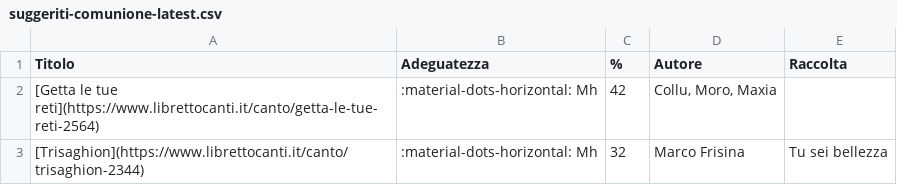
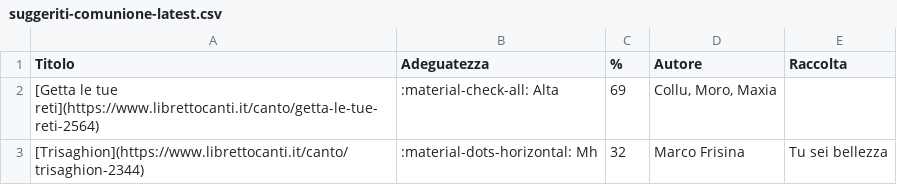
Before and after one commit to dennisangemi/hildegard, a CSV file: data/suggeriti-comunione-latest.csv, drawn as a sheet.

```diff
--- a/data/suggeriti-comunione-latest.csv
+++ b/data/suggeriti-comunione-latest.csv
@@ -1,3 +1,3 @@
 Titolo,Adeguatezza,%,Autore,Raccolta
-[Getta le tue reti](https://www.librettocanti.it/canto/getta-le-tue-reti-2564),:material-dots-horizontal: Mh,42,"Collu, Moro, Maxia",
+[Getta le tue reti](https://www.librettocanti.it/canto/getta-le-tue-reti-2564),:material-check-all: Alta,69,"Collu, Moro, Maxia",
 [Trisaghion](https://www.librettocanti.it/canto/trisaghion-2344),:material-dots-horizontal: Mh,32,Marco Frisina,Tu sei bellezza
```
Also changed, not shown: data/suggerimenti-20250209.csv, data/suggerimenti-latest.csv, 9 other files.
